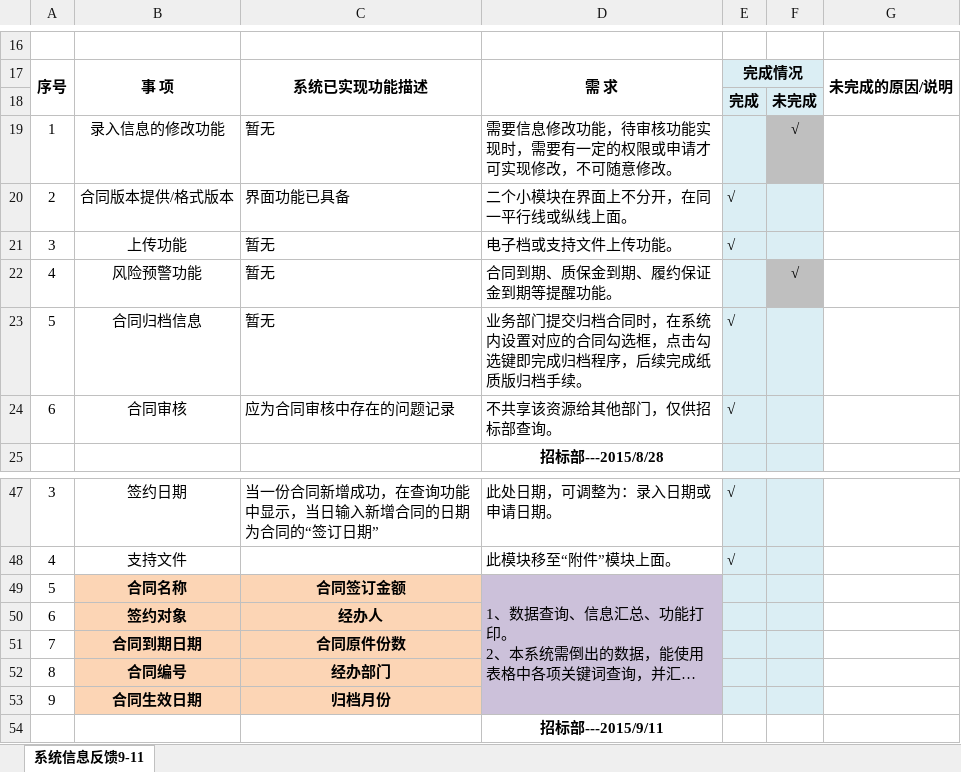
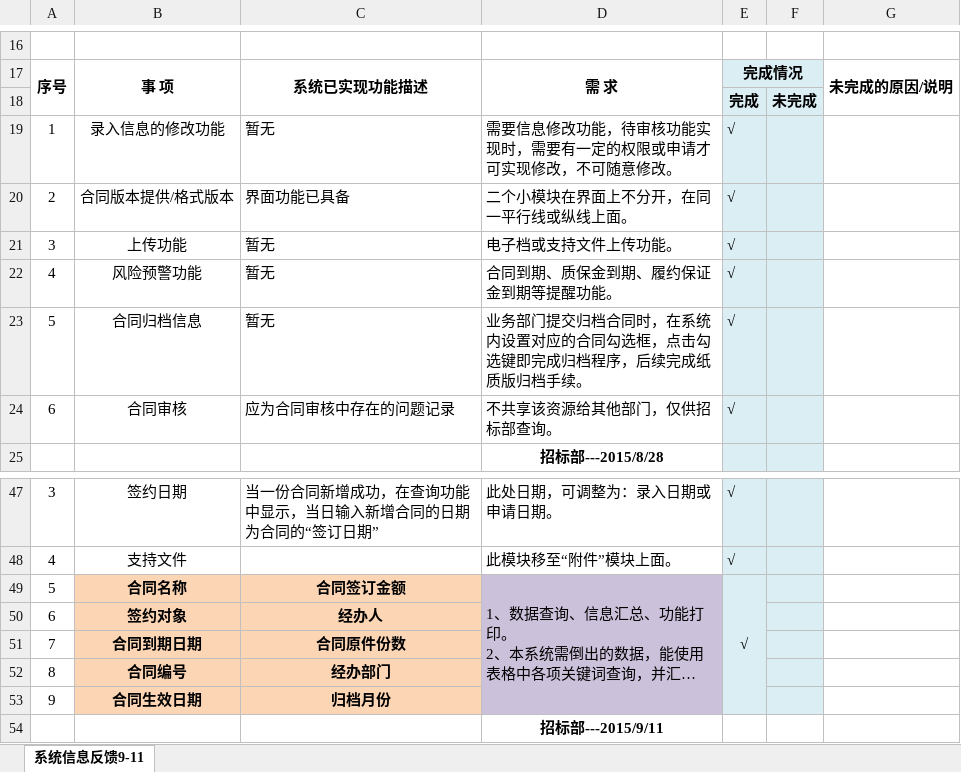
Before and after one commit to sdgas/contract, an Excel workbook: 资料/合同系统试用信息反馈-2015-9-11.xlsx, sheet 系统信息反馈9-11, drawn as a sheet; only a part is shown, gaps mark what is left out; long unchanged cells end in …; values as stored, in another font and other column widths than the file's, no borders; the diff names each change by its address in the sheet, - before the commit and + after, or states it on an @@ line.

```diff
--- a/资料/合同系统试用信息反馈-2015-9-11.xlsx (sheet 系统信息反馈9-11)
+++ b/资料/合同系统试用信息反馈-2015-9-11.xlsx (sheet 系统信息反馈9-11)
-E19: (empty)
+E19: √
-F19: √
+F19: (empty)
-F19 fill: #BFBFBF
+F19 fill: #DBEEF4
-E22: (empty)
+E22: √
-F22: √
+F22: (empty)
-F22 fill: #BFBFBF
+F22 fill: #DBEEF4
-E49: (empty)
+E49: √
+E49:E53 merged
```
Also changed, not shown: 13 other files.
